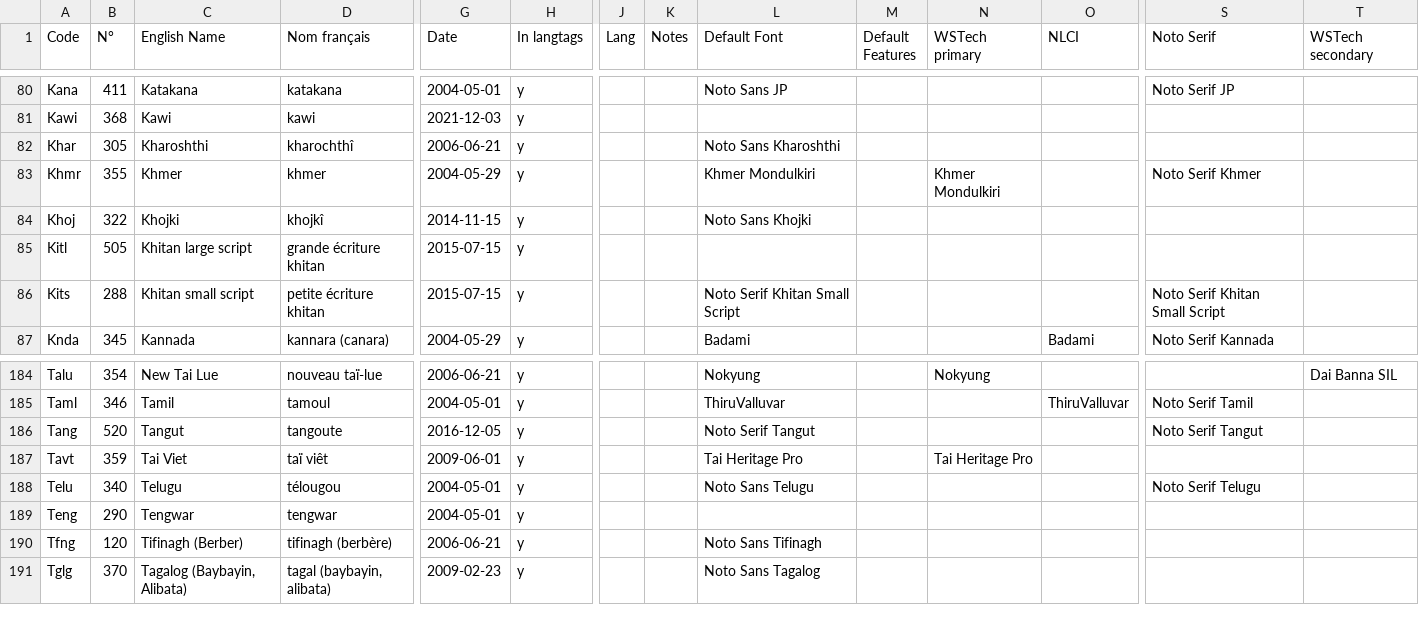
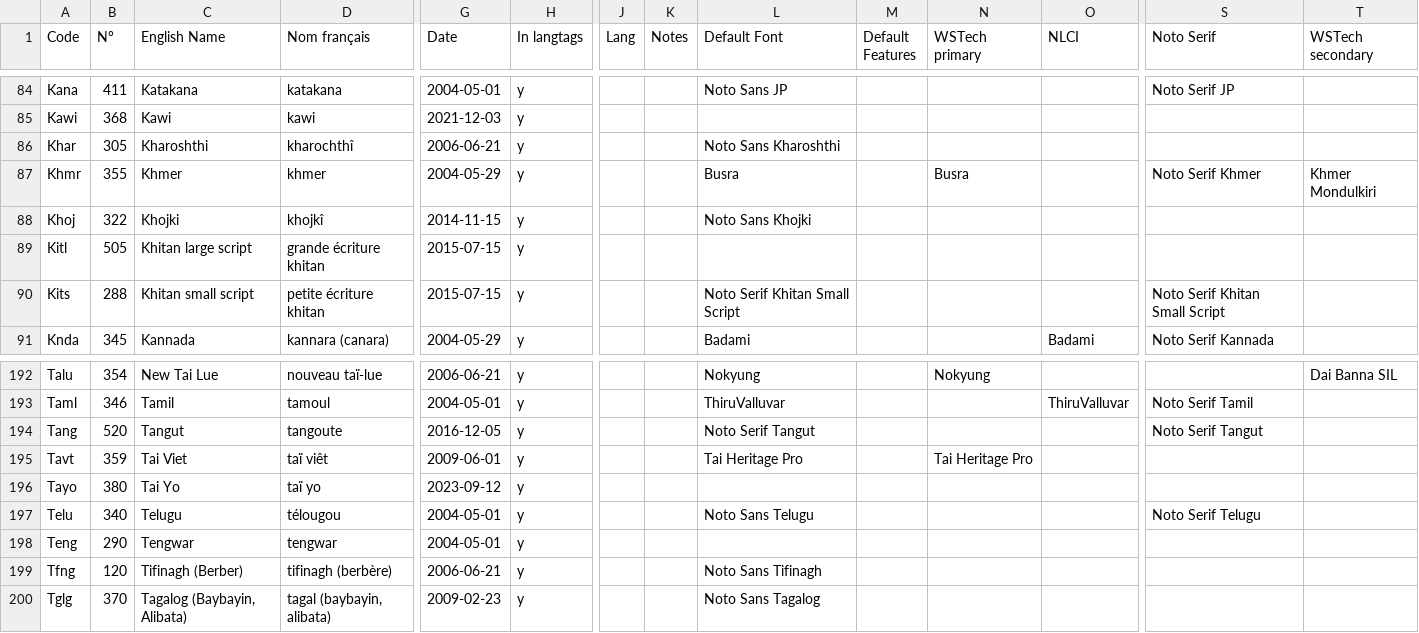
Before and after one commit to silnrsi/langfontfinder, a CSV file: data/script2font.csv, drawn as a sheet; only a part is shown, gaps mark what is left out; addresses are those after the commit; rows hold the shown columns only; the diff covers the shown part only; the diff names each change by its address in the sheet, - before the commit and + after, or states it on an @@ line.

Commit message:
Redo update on newer script2font.csv

```diff
--- a/data/script2font.csv
+++ b/data/script2font.csv
-L87 (Default Font): Khmer Mondulkiri
+L87 (Default Font): Busra
-N87 (WSTech primary): Khmer Mondulkiri
+N87 (WSTech primary): Busra
-T87 (WSTech secondary): (empty)
+T87 (WSTech secondary): Khmer Mondulkiri
+row 196: Tayo | 380 | Tai Yo | taï yo | 2023-09-12 | y
```
Also changed, not shown: 11 added rows and 2 edited cells elsewhere in this file.
